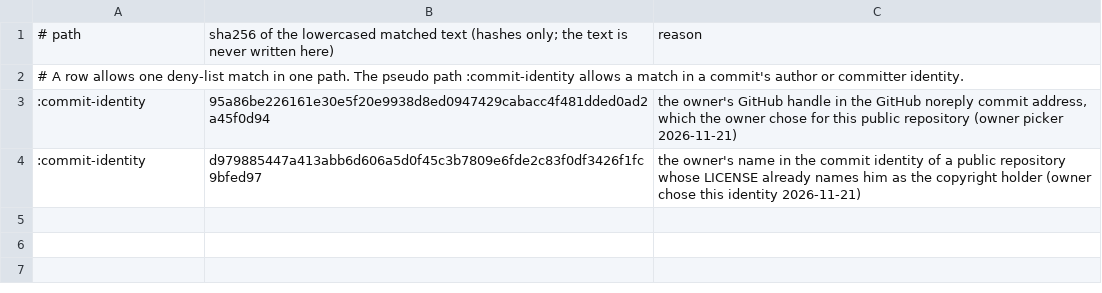
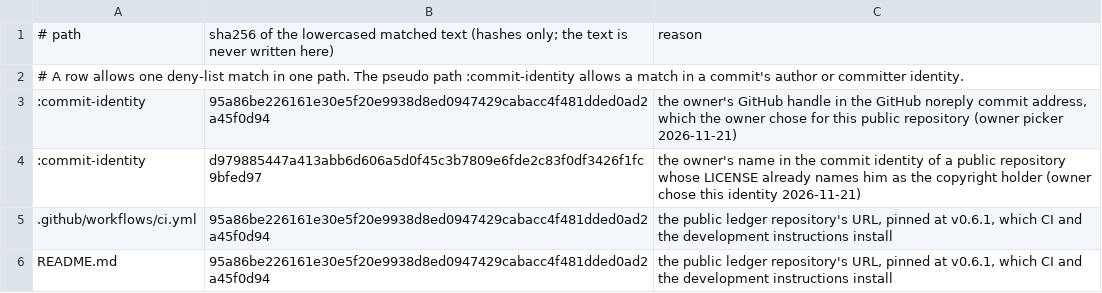
Before and after one commit to smithadifd/review-gate, a TSV file: scripts/no-person-allowance.tsv, drawn as a sheet.

Commit message:
feat: fill the records port so the merge command reads ledger receipts (#2)
Merge-Attempt: 3cfff1afbaec34924d41b9f7875f8ad3

```diff
--- a/scripts/no-person-allowance.tsv
+++ b/scripts/no-person-allowance.tsv
@@ -4 +4,3 @@
 :commit-identity	d979885447a413abb6d606a5d0f45c3b7809e6fde2c83f0df3426f1fc9bfed97	the owner's name in the commit identity of a public repository whose LICENSE already names him as the copyright holder (owner chose this identity 2026-11-21)
+.github/workflows/ci.yml	95a86be226161e30e5f20e9938d8ed0947429cabacc4f481dded0ad2a45f0d94	the public ledger repository's URL, pinned at v0.6.1, which CI and the development instructions install
+README.md	95a86be226161e30e5f20e9938d8ed0947429cabacc4f481dded0ad2a45f0d94	the public ledger repository's URL, pinned at v0.6.1, which CI and the development instructions install
```
Also changed, not shown: 18 other files.
